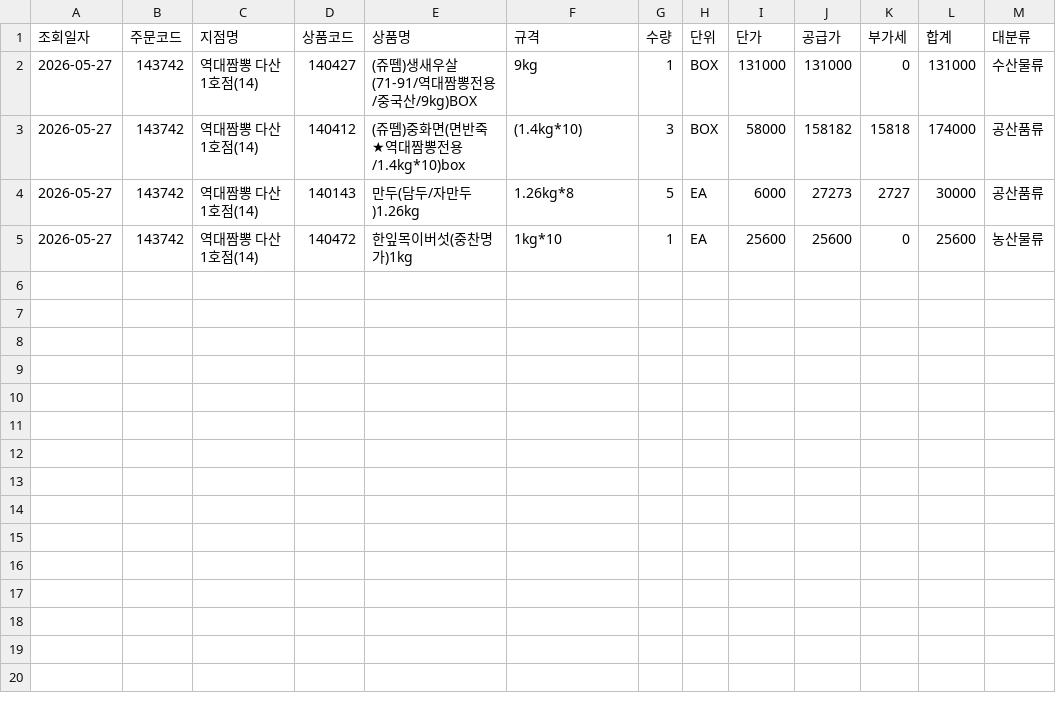
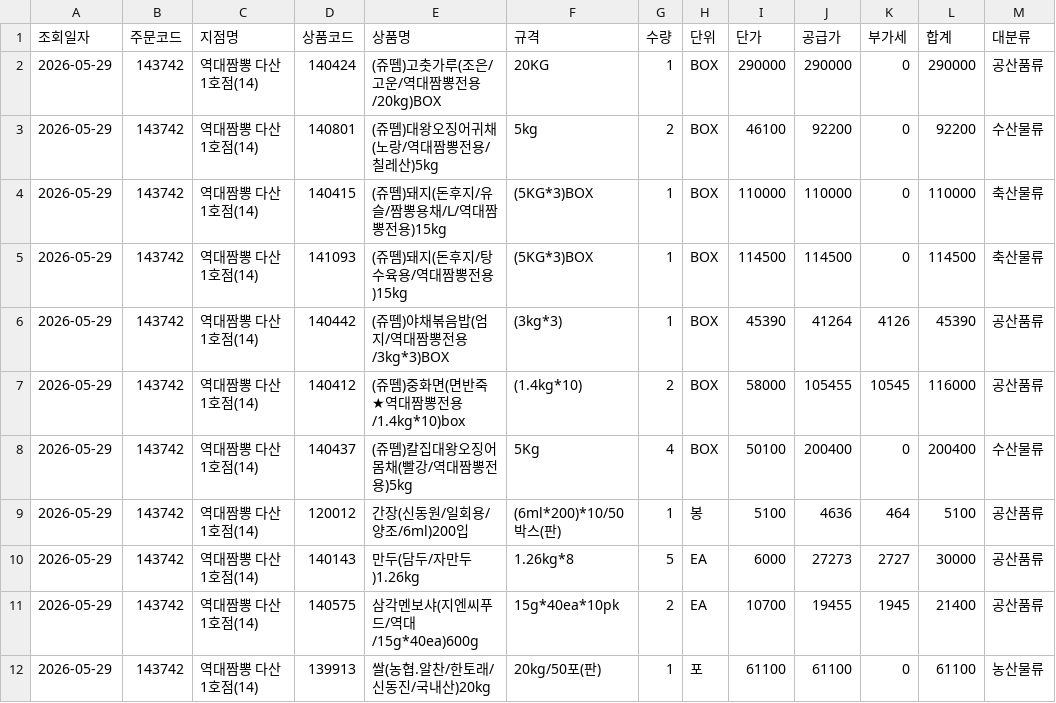
Before and after one commit to dampd21/Sajodaerim, a CSV file: output/by_store/역대짬뽕 다산1호점(14).csv, drawn as a sheet.

```diff
--- a/output/by_store/역대짬뽕 다산1호점(14).csv
+++ b/output/by_store/역대짬뽕 다산1호점(14).csv
@@ -1,5 +1,12 @@
 조회일자,주문코드,지점명,상품코드,상품명,규격,수량,단위,단가,공급가,부가세,합계,대분류
-2026-05-27,143742,역대짬뽕 다산1호점(14),140427,(쥬뗌)생새우살(71-91/역대짬뽕전용/중국산/9kg)BOX,9kg,1,BOX,131000,131000,0,131000,수산물류
-2026-05-27,143742,역대짬뽕 다산1호점(14),140412,(쥬뗌)중화면(면반죽★역대짬뽕전용/1.4kg*10)box,(1.4kg*10),3,BOX,58000,158182,15818,174000,공산품류
-2026-05-27,143742,역대짬뽕 다산1호점(14),140143,만두(담두/자만두)1.26kg,1.26kg*8,5,EA,6000,27273,2727,30000,공산품류
-2026-05-27,143742,역대짬뽕 다산1호점(14),140472,한잎목이버섯(중찬명가)1kg,1kg*10,1,EA,25600,25600,0,25600,농산물류
+2026-05-29,143742,역대짬뽕 다산1호점(14),140424,(쥬뗌)고춧가루(조은/고운/역대짬뽕전용/20kg)BOX,20KG,1,BOX,290000,290000,0,290000,공산품류
+2026-05-29,143742,역대짬뽕 다산1호점(14),140801,(쥬뗌)대왕오징어귀채(노랑/역대짬뽕전용/칠레산)5kg,5kg,2,BOX,46100,92200,0,92200,수산물류
+2026-05-29,143742,역대짬뽕 다산1호점(14),140415,(쥬뗌)돼지(돈후지/유슬/짬뽕용채/L/역대짬뽕전용)15kg,(5KG*3)BOX,1,BOX,110000,110000,0,110000,축산물류
+2026-05-29,143742,역대짬뽕 다산1호점(14),141093,(쥬뗌)돼지(돈후지/탕수육용/역대짬뽕전용)15kg,(5KG*3)BOX,1,BOX,114500,114500,0,114500,축산물류
+2026-05-29,143742,역대짬뽕 다산1호점(14),140442,(쥬뗌)야채볶음밥(엄지/역대짬뽕전용/3kg*3)BOX,(3kg*3),1,BOX,45390,41264,4126,45390,공산품류
+2026-05-29,143742,역대짬뽕 다산1호점(14),140412,(쥬뗌)중화면(면반죽★역대짬뽕전용/1.4kg*10)box,(1.4kg*10),2,BOX,58000,105455,10545,116000,공산품류
+2026-05-29,143742,역대짬뽕 다산1호점(14),140437,(쥬뗌)칼집대왕오징어몸채(빨강/역대짬뽕전용)5kg,5Kg,4,BOX,50100,200400,0,200400,수산물류
+2026-05-29,143742,역대짬뽕 다산1호점(14),120012,간장(신동원/일회용/양조/6ml)200입,(6ml*200)*10/50박스(판),1,봉,5100,4636,464,5100,공산품류
+2026-05-29,143742,역대짬뽕 다산1호점(14),140143,만두(담두/자만두)1.26kg,1.26kg*8,5,EA,6000,27273,2727,30000,공산품류
+2026-05-29,143742,역대짬뽕 다산1호점(14),140575,삼각멘보샤(지엔씨푸드/역대/15g*40ea)600g,15g*40ea*10pk,2,EA,10700,19455,1945,21400,공산품류
+2026-05-29,143742,역대짬뽕 다산1호점(14),139913,쌀(농협.알찬/한토래/신동진/국내산)20kg,20kg/50포(판),1,포,61100,61100,0,61100,농산물류
```
Also changed, not shown: output/by_category/농산물류.csv, output/by_category/수산물류.csv, 8 other files.
